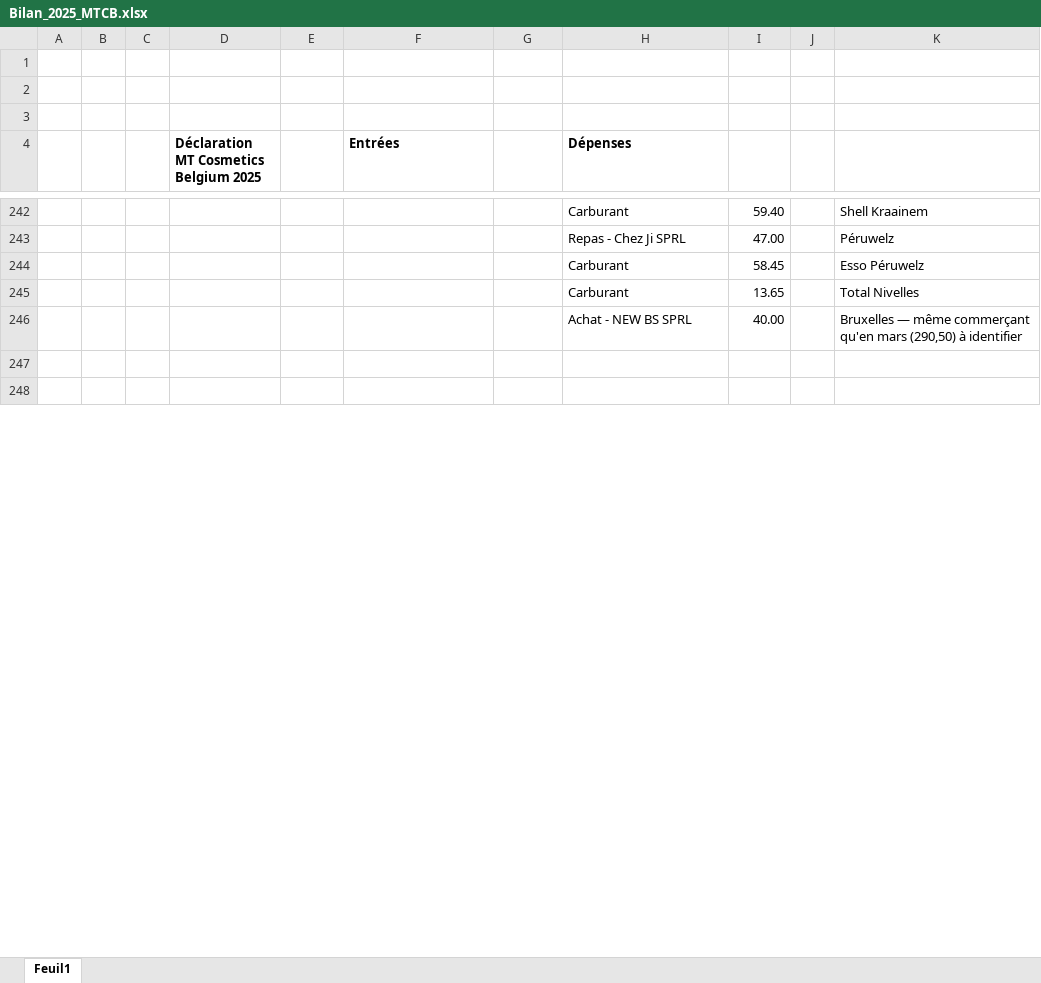
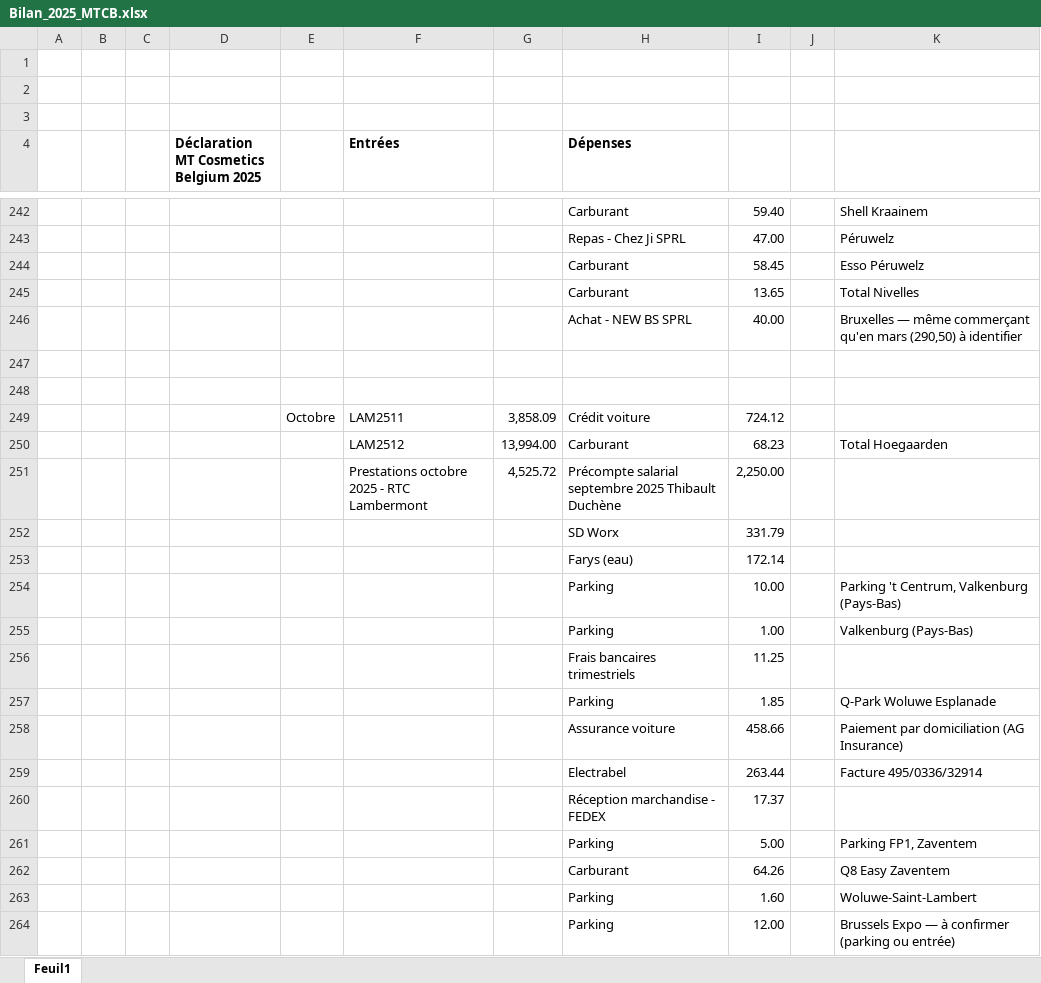
Before and after one commit to thibaultduchene-lab/claude, an Excel workbook: Bilan_2025_MTCB.xlsx, sheet Feuil1, drawn as a sheet; only a part is shown, gaps mark what is left out; values as stored, in another font and other column widths than the file's, no borders; the diff covers the shown part only; the diff names each change by its address in the sheet, - before the commit and + after, or states it on an @@ line.

```diff
--- a/Bilan_2025_MTCB.xlsx (sheet Feuil1)
+++ b/Bilan_2025_MTCB.xlsx (sheet Feuil1)
+row 249:  |  |  |  | Octobre | LAM2511 | 3,858.09 | Crédit voiture | 724.12
+row 250:  |  |  |  |  | LAM2512 | 13,994.00 | Carburant | 68.23 |  | Total Hoegaarden
+row 251:  |  |  |  |  | Prestations octobre 2025 - RTC Lambermont | 4,525.72 | Précompte salarial septembre 2025 Thibault Duchène | 2,250.00
+row 252:  |  |  |  |  |  |  | SD Worx | 331.79
+row 253:  |  |  |  |  |  |  | Farys (eau) | 172.14
+row 254:  |  |  |  |  |  |  | Parking | 10.00 |  | Parking 't Centrum, Valkenburg (Pays-Bas)
+row 255:  |  |  |  |  |  |  | Parking | 1.00 |  | Valkenburg (Pays-Bas)
+row 256:  |  |  |  |  |  |  | Frais bancaires trimestriels | 11.25
+row 257:  |  |  |  |  |  |  | Parking | 1.85 |  | Q-Park Woluwe Esplanade
+row 258:  |  |  |  |  |  |  | Assurance voiture | 458.66 |  | Paiement par domiciliation (AG Insurance)
+row 259:  |  |  |  |  |  |  | Electrabel | 263.44 |  | Facture 495/0336/32914
+row 260:  |  |  |  |  |  |  | Réception marchandise - FEDEX | 17.37
+row 261:  |  |  |  |  |  |  | Parking | 5.00 |  | Parking FP1, Zaventem
+row 262:  |  |  |  |  |  |  | Carburant | 64.26 |  | Q8 Easy Zaventem
+row 263:  |  |  |  |  |  |  | Parking | 1.60 |  | Woluwe-Saint-Lambert
+row 264:  |  |  |  |  |  |  | Parking | 12.00 |  | Brussels Expo — à confirmer (parking ou entrée)
```
Also changed, not shown: 16 added rows and 2 edited cells elsewhere in this sheet, 1 other file.
